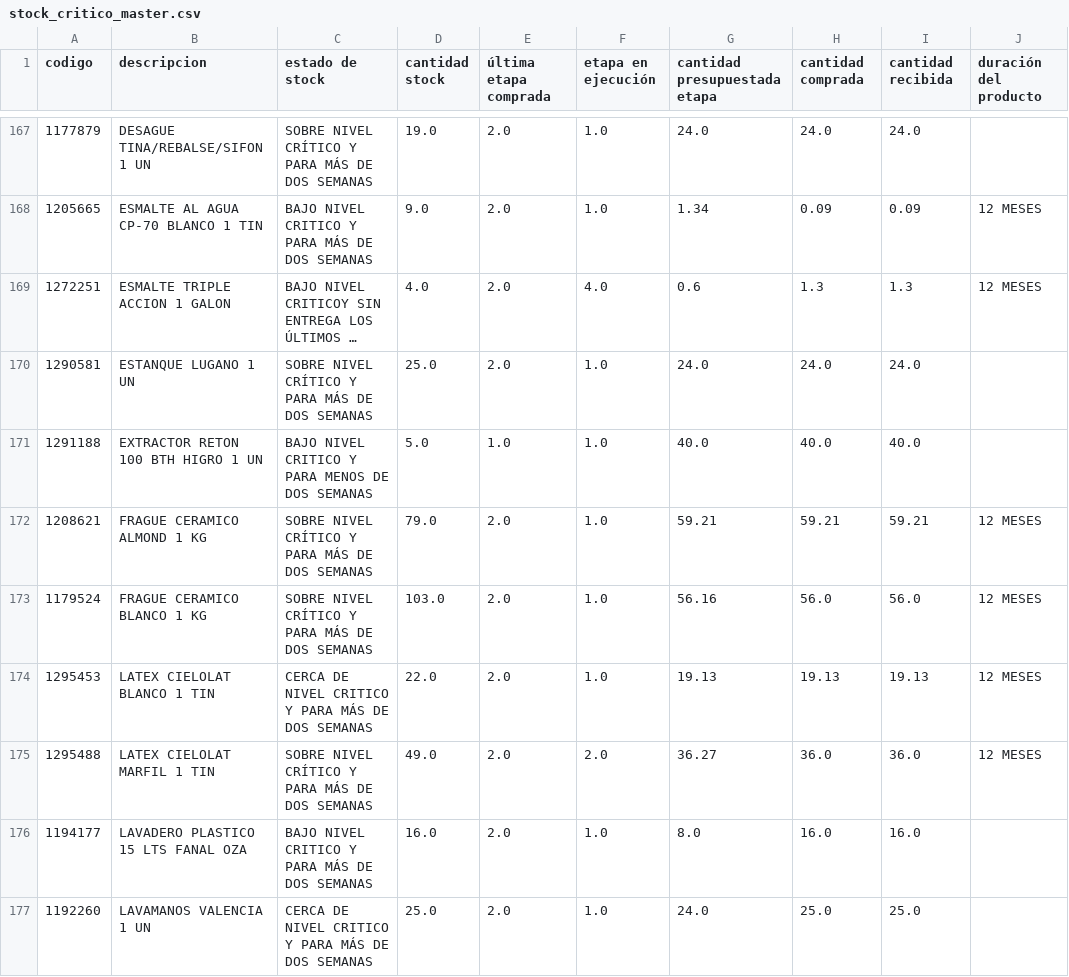
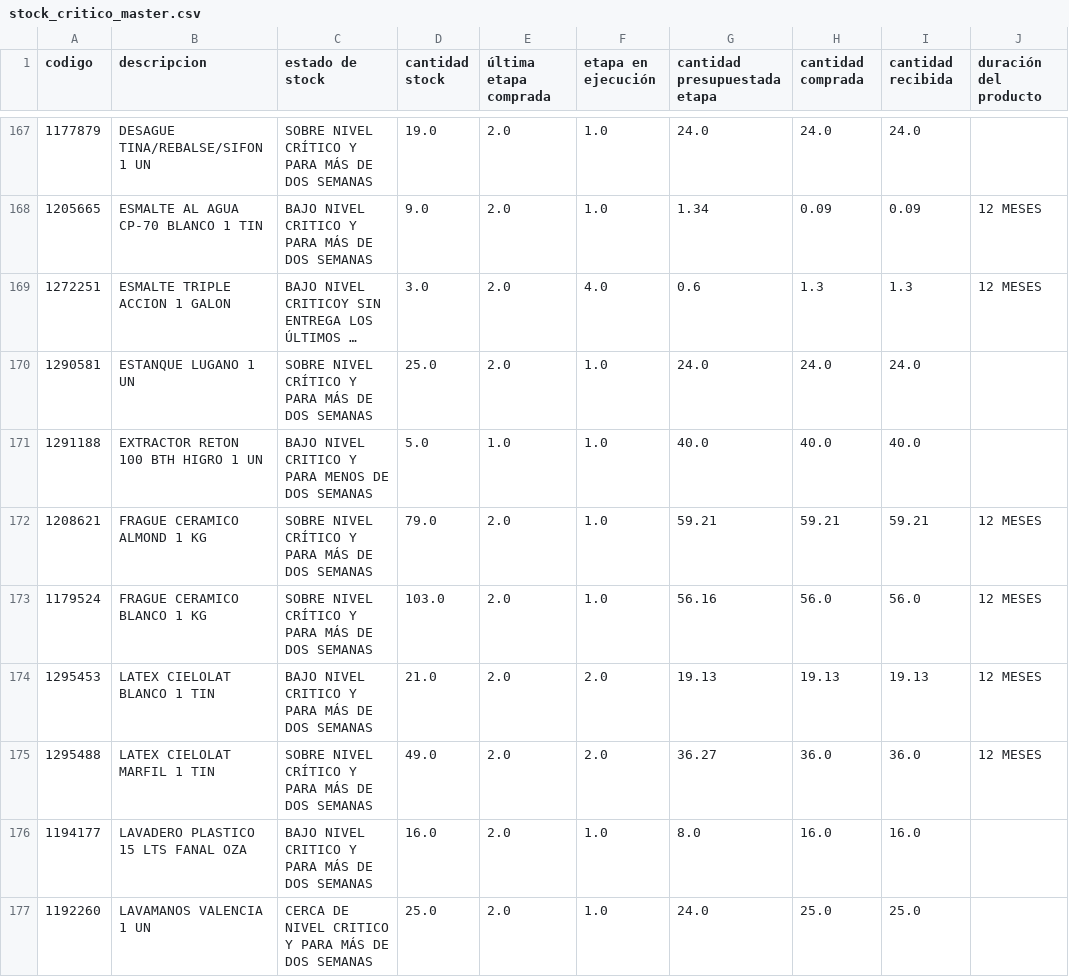
Before and after one commit to neron1020/QR, a CSV file: stock_critico_master.csv, drawn as a sheet; only a part is shown, gaps mark what is left out; long unchanged cells end in …; the diff covers the shown part only; the diff names each change by its address in the sheet, - before the commit and + after, or states it on an @@ line.

Commit message:
✅ Actualización automática: stock_critico_master.csv

```diff
--- a/stock_critico_master.csv
+++ b/stock_critico_master.csv
-D169 (cantidad stock): 4.0
+D169 (cantidad stock): 3.0
-C174 (estado de stock): CERCA DE NIVEL CRITICO…
+C174 (estado de stock): BAJO NIVEL CRITICO…
-D174 (cantidad stock): 22.0
+D174 (cantidad stock): 21.0
-F174 (etapa en ejecución): 1.0
+F174 (etapa en ejecución): 2.0
```
Also changed, not shown: 109 edited cells elsewhere in this file.
